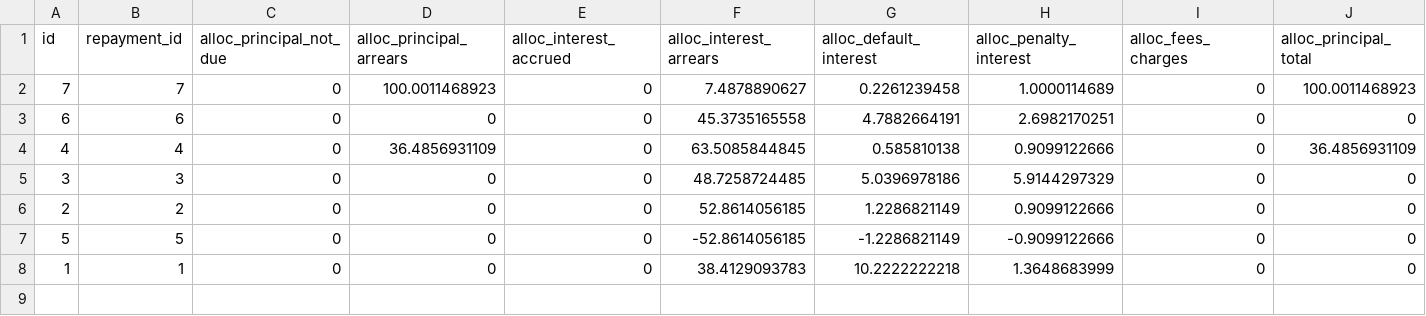
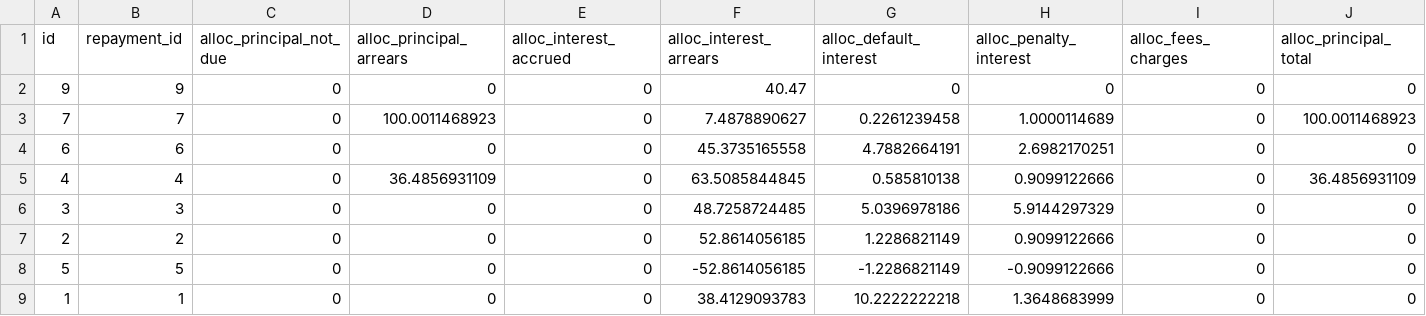
Before and after one commit to hmapxashike-netizen/loan-calculator, a CSV file: farndacred_exports/loan_repayment_allocation.csv, drawn as a sheet; only a part is shown; rows hold the shown columns only; the diff names each change by its address in the sheet, - before the commit and + after, or states it on an @@ line.

```diff
--- a/farndacred_exports/loan_repayment_allocation.csv
+++ b/farndacred_exports/loan_repayment_allocation.csv
+row 2: 9 | 9 | 0 | 0 | 0 | 40.47 | 0 | 0 | 0 | 0
```
Also changed, not shown: farndacred_exports/config.csv, farndacred_exports/loan_daily_state.csv, 6 other files.
